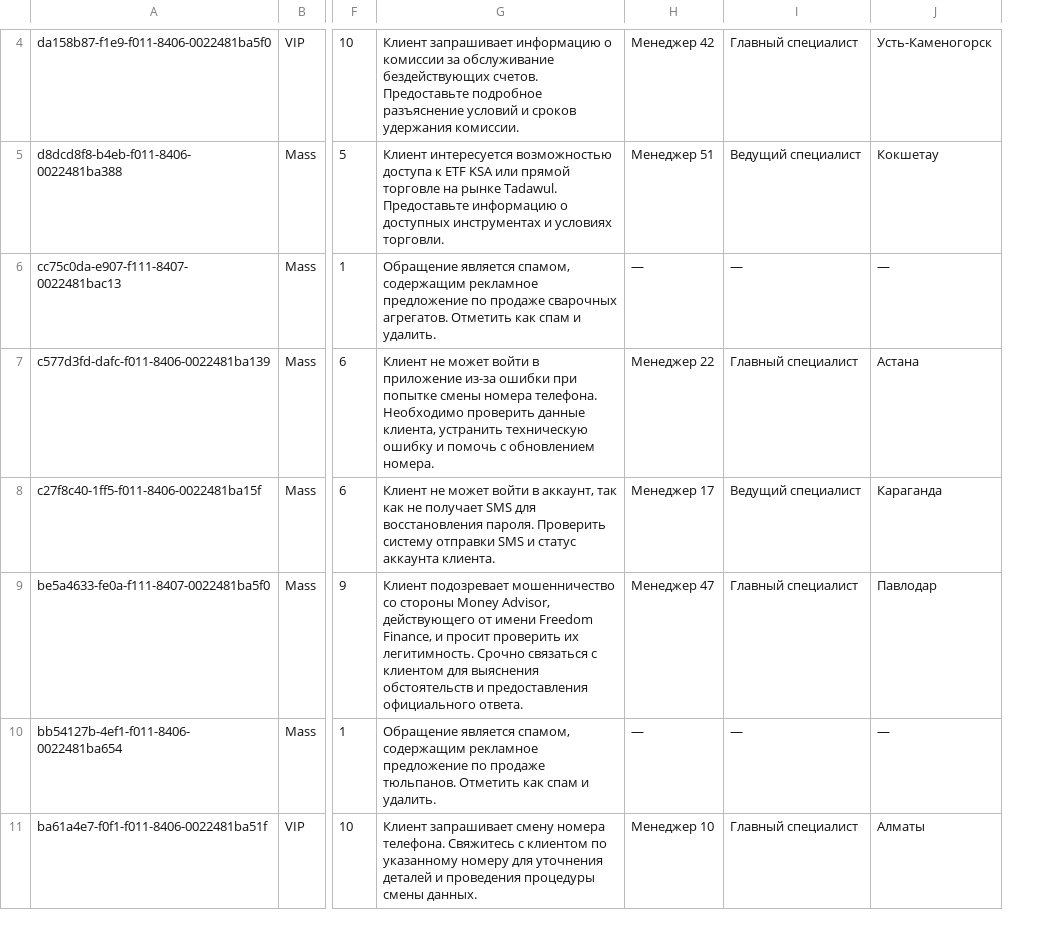
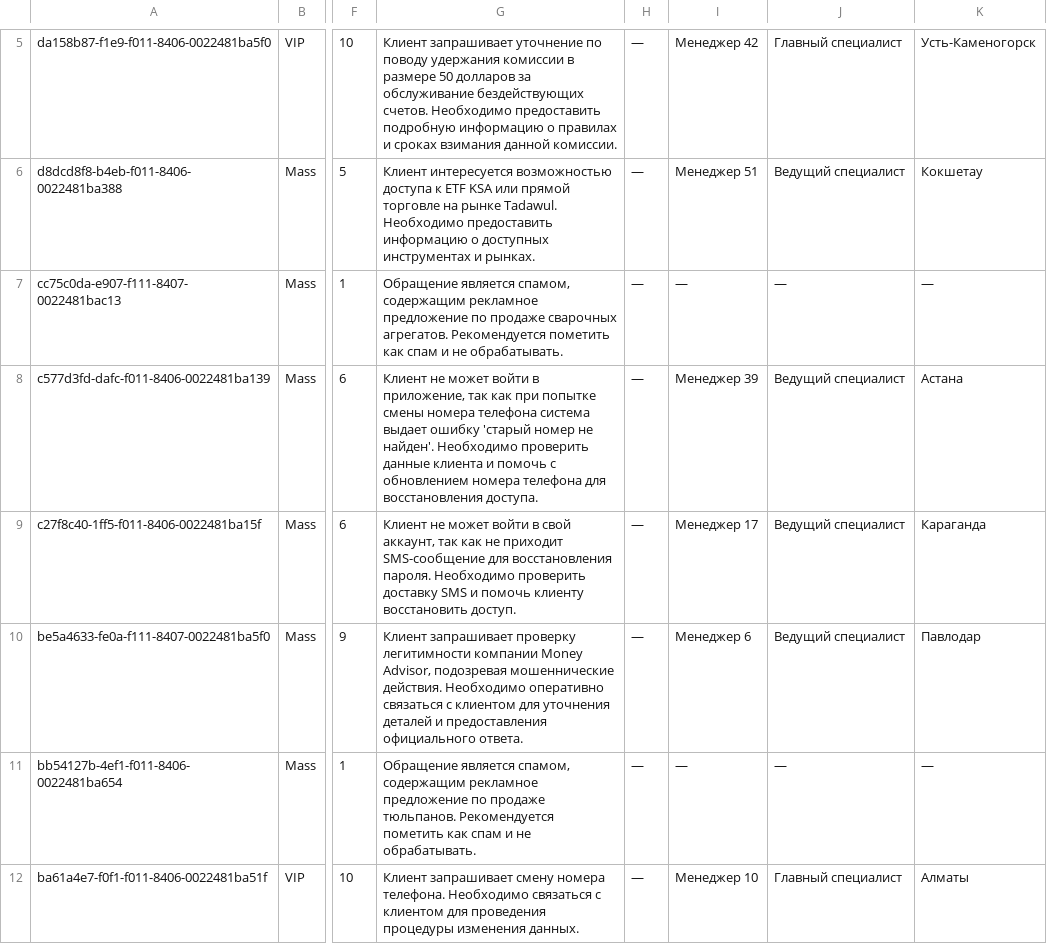
Before and after one commit to nonlyy2/datasaur-26-core-2-duo, a CSV file: data/results.csv, drawn as a sheet; only a part is shown, gaps mark what is left out; removed rows and columns are numbered as before the commit, all else as after; the diff covers the shown part only; the diff names each change by its address in the sheet, - before the commit and + after, or states it on an @@ line.

```diff
--- a/data/results.csv
+++ b/data/results.csv
-column G, rows 4-11: Клиент запрашивает информацию о комиссии за обслуживание бездействующих счетов. Предоставьте подробное разъяснение условий и сроков удержания комиссии. | Клиент интересуется возможностью доступа к ETF KSA или прямой торговле на рынке Tadawul. Предоставьте информацию о доступных инструментах и условиях торговли. | Обращение является спамом, содержащим рекламное предложение по продаже сварочных агрегатов. Отметить как спам и удалить. | Клиент не может войти в приложение из-за ошибки при попытке смены номера телефона. Необходимо проверить данные клиента, устранить техническую ошибку и помочь с обновлением номера. | Клиент не может войти в аккаунт, так как не получает SMS для восстановления пароля. Проверить систему отправки SMS и статус аккаунта клиента. | Клиент подозревает мошенничество со стороны Money Advisor, действующего от имени Freedom Finance, и просит проверить их легитимность. Срочно связаться с клиентом для выяснения обстоятельств и предоставления официального ответа. | Обращение является спамом, содержащим рекламное предложение по продаже тюльпанов. Отметить как спам и удалить. | Клиент запрашивает смену номера телефона. Свяжитесь с клиентом по указанному номеру для уточнения деталей и проведения процедуры смены данных.
+column G, rows 5-12: Клиент запрашивает уточнение по поводу удержания комиссии в размере 50 долларов за обслуживание бездействующих счетов. Необходимо предоставить подробную информацию о правилах и сроках взимания данной комиссии. | Клиент интересуется возможностью доступа к ETF KSA или прямой торговле на рынке Tadawul. Необходимо предоставить информацию о доступных инструментах и рынках. | Обращение является спамом, содержащим рекламное предложение по продаже сварочных агрегатов. Рекомендуется пометить как спам и не обрабатывать. | Клиент не может войти в приложение, так как при попытке смены номера телефона система выдает ошибку 'старый номер не найден'. Необходимо проверить данные клиента и помочь с обновлением номера телефона для восстановления доступа. | Клиент не может войти в свой аккаунт, так как не приходит SMS-сообщение для восстановления пароля. Необходимо проверить доставку SMS и помочь клиенту восстановить доступ. | Клиент запрашивает проверку легитимности компании Money Advisor, подозревая мошеннические действия. Необходимо оперативно связаться с клиентом для уточнения деталей и предоставления официального ответа. | Обращение является спамом, содержащим рекламное предложение по продаже тюльпанов. Рекомендуется пометить как спам и не обрабатывать. | Клиент запрашивает смену номера телефона. Необходимо связаться с клиентом для проведения процедуры изменения данных.
+column H, rows 5-12: all —
-I8: Менеджер 22
+I8: Менеджер 39
-J8: Главный специалист
+J8: Ведущий специалист
-I10: Менеджер 47
+I10: Менеджер 6
-J10: Главный специалист
+J10: Ведущий специалист
```
Also changed, not shown: 1 added row and 27 edited cells elsewhere in this file, 1 other file.
